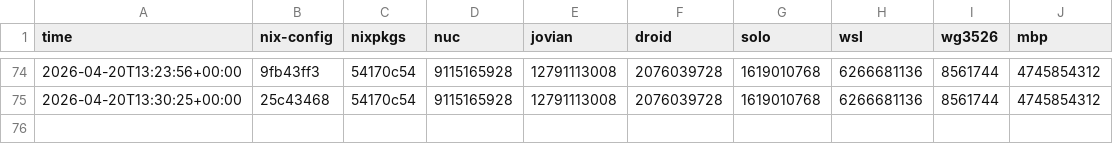
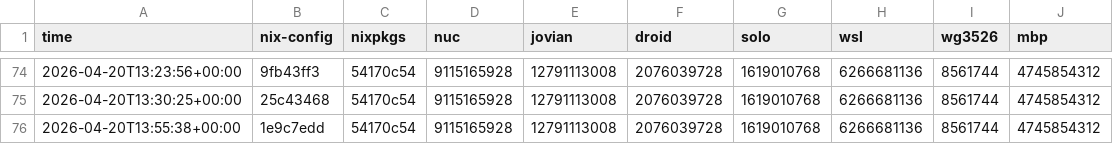
Before and after one commit to azuwis/nix-config, a CSV file: data.csv, drawn as a sheet; only a part is shown, gaps mark what is left out; the diff names each change by its address in the sheet, - before the commit and + after, or states it on an @@ line.

```diff
--- a/data.csv
+++ b/data.csv
+row 76: 2026-04-20T13:55:38+00:00 | 1e9c7edd | 54170c54 | 9115165928 | 12791113008 | 2076039728 | 1619010768 | 6266681136 | 8561744 | 4745854312
```
